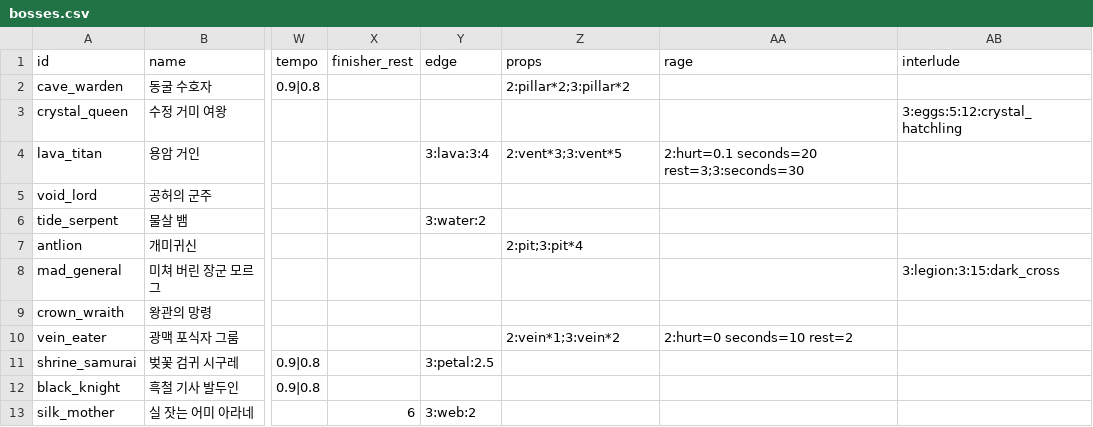
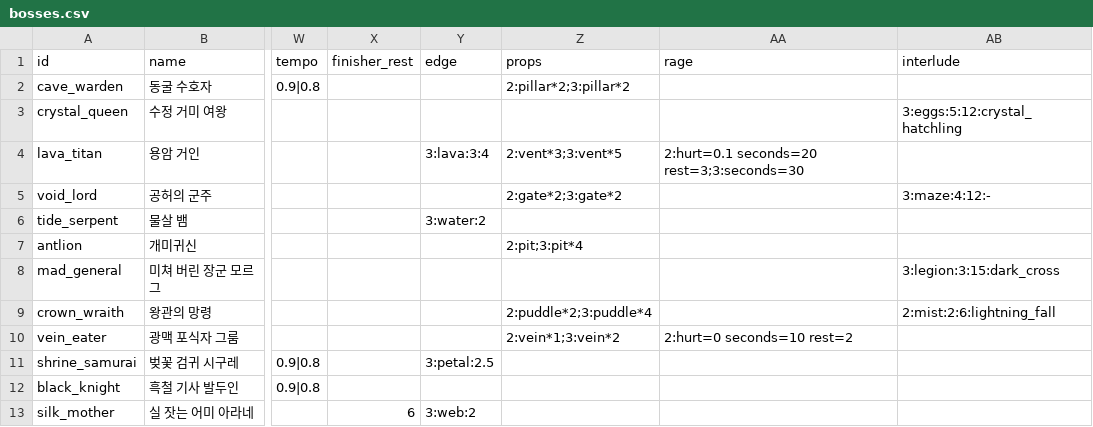
Before and after one commit to LeArc6910/pray-to, a CSV file: Assets/_Project/Data/Bosses/bosses.csv, drawn as a sheet; only a part is shown, gaps mark what is left out; the diff names each change by its address in the sheet, - before the commit and + after, or states it on an @@ line.

```diff
--- a/Assets/_Project/Data/Bosses/bosses.csv
+++ b/Assets/_Project/Data/Bosses/bosses.csv
-Z5 (props): (empty)
+Z5 (props): 2:gate*2;3:gate*2
-AB5 (interlude): (empty)
+AB5 (interlude): 3:maze:4:12:-
-Z9 (props): (empty)
+Z9 (props): 2:puddle*2;3:puddle*4
-AB9 (interlude): (empty)
+AB9 (interlude): 2:mist:2:6:lightning_fall
```
Also changed, not shown: Assets/_Project/Data/Bosses/boss_attacks.csv, 25 other files.
